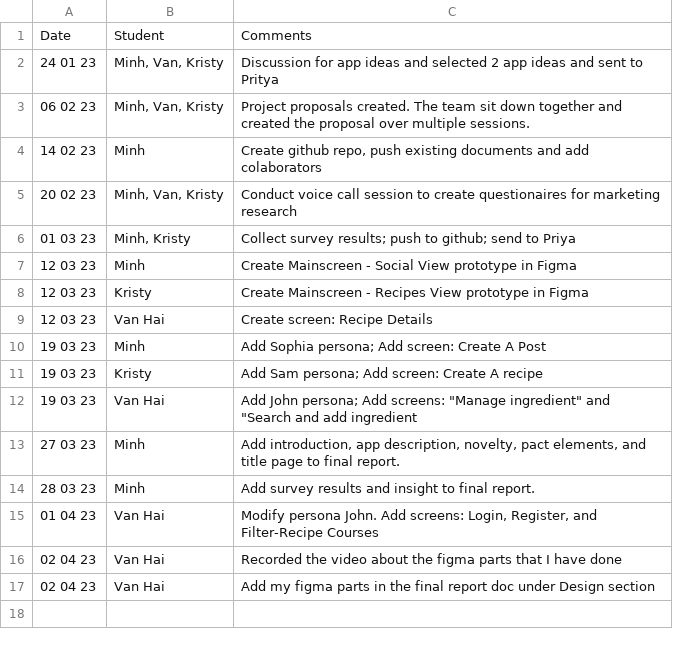
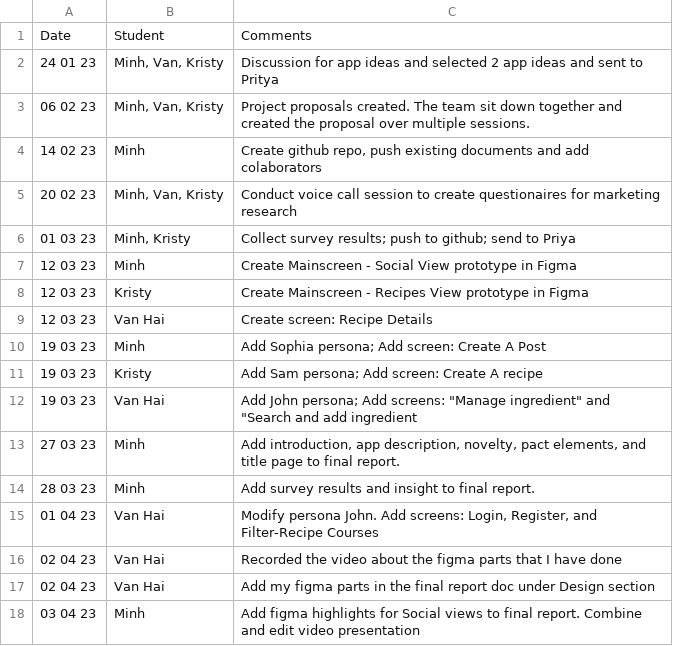
Before and after one commit to Minh-BuiQuang/csis3375-group-project, a CSV file: Contribution Document.csv, drawn as a sheet; the diff names each change by its address in the sheet, - before the commit and + after, or states it on an @@ line.

Commit message:
Update contribution document: add figma highlights; combine and edit video presentation.

```diff
--- a/Contribution Document.csv
+++ b/Contribution Document.csv
+row 18: 03 04 23 | Minh | Add figma highlights for Social views to final report. Combine and edit video presentation
```
